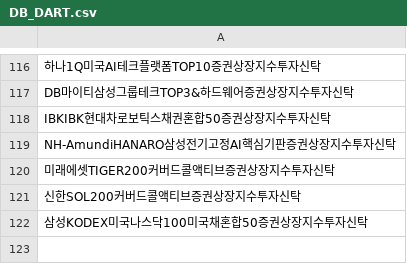
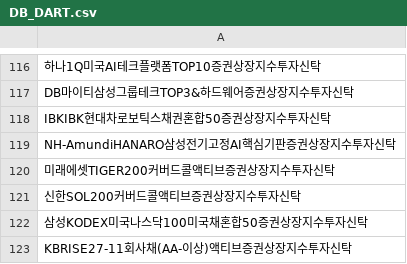
Before and after one commit to sungin-etf/NewETFKR, a CSV file: DB_DART.csv, drawn as a sheet; only a part is shown, gaps mark what is left out.

```diff
--- a/DB_DART.csv
+++ b/DB_DART.csv
@@ -122 +122,2 @@ NH-AmundiHANARO삼성전기고정AI핵심기판증권상장지수투자신탁
 삼성KODEX미국나스닥100미국채혼합50증권상장지수투자신탁
+KBRISE27-11회사채(AA-이상)액티브증권상장지수투자신탁
```
